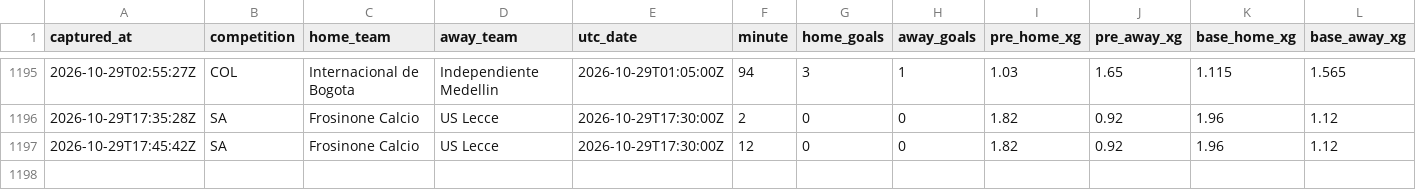
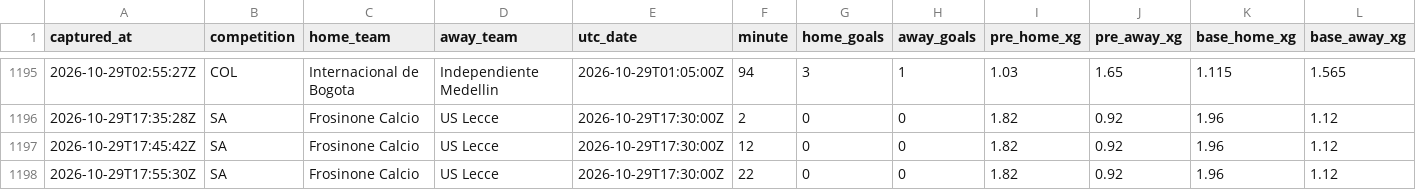
Before and after one commit to ecastc2607-cmd/football_prediction, a CSV file: data/tracking/live_snapshots.csv, drawn as a sheet; only a part is shown, gaps mark what is left out; rows hold the shown columns only; the diff names each change by its address in the sheet, - before the commit and + after, or states it on an @@ line.

```diff
--- a/data/tracking/live_snapshots.csv
+++ b/data/tracking/live_snapshots.csv
+row 1198: 2026-10-29T17:55:30Z | SA | Frosinone Calcio | US Lecce | 2026-10-29T17:30:00Z | 22 | 0 | 0 | 1.82 | 0.92 | 1.96 | 1.12
```
Also changed, not shown: data/tracking/live_odds_snapshots.csv.
